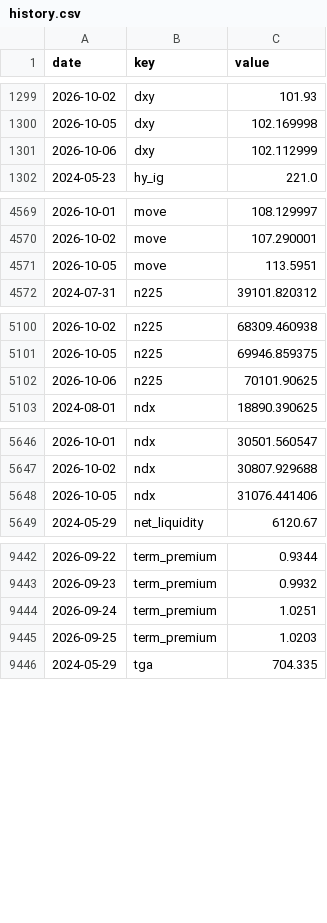
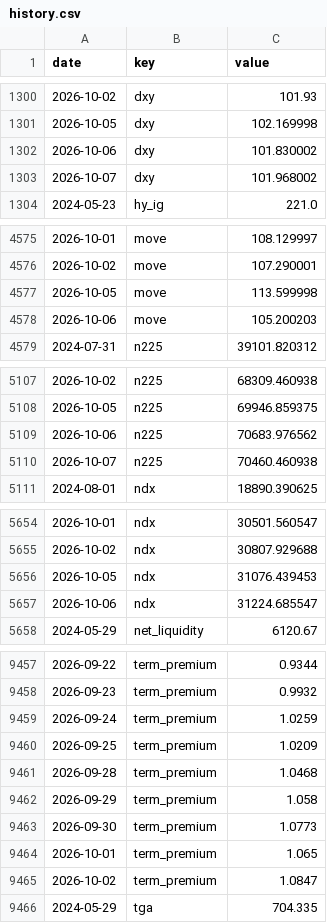
Before and after one commit to pony0278/Liquidity-risk-console, a CSV file: data/history.csv, drawn as a sheet; only a part is shown, gaps mark what is left out; the diff covers the shown part only.

```diff
--- a/data/history.csv
+++ b/data/history.csv
@@ -1300,3 +1301,4 @@ date,key,value
 2026-10-05,dxy,102.169998
-2026-10-06,dxy,102.112999
+2026-10-06,dxy,101.830002
+2026-10-07,dxy,101.968002
 2024-05-23,hy_ig,221.0
@@ -4570,3 +4576,4 @@ date,key,value
 2026-10-02,move,107.290001
-2026-10-05,move,113.5951
+2026-10-05,move,113.599998
+2026-10-06,move,105.200203
 2024-07-31,n225,39101.820312
@@ -5101,3 +5108,4 @@ date,key,value
 2026-10-05,n225,69946.859375
-2026-10-06,n225,70101.90625
+2026-10-06,n225,70683.976562
+2026-10-07,n225,70460.460938
 2024-08-01,ndx,18890.390625
@@ -5647,3 +5655,4 @@ date,key,value
 2026-10-02,ndx,30807.929688
-2026-10-05,ndx,31076.441406
+2026-10-05,ndx,31076.439453
+2026-10-06,ndx,31224.685547
 2024-05-29,net_liquidity,6120.67
@@ -9443,4 +9458,9 @@ date,key,value
 2026-09-23,term_premium,0.9932
-2026-09-24,term_premium,1.0251
-2026-09-25,term_premium,1.0203
+2026-09-24,term_premium,1.0259
+2026-09-25,term_premium,1.0209
+2026-09-28,term_premium,1.0468
+2026-09-29,term_premium,1.058
+2026-09-30,term_premium,1.0773
+2026-10-01,term_premium,1.065
+2026-10-02,term_premium,1.0847
 2024-05-29,tga,704.335
```
Also changed, not shown: 19 added rows and 4 edited cells elsewhere in this file, 6 other files.
